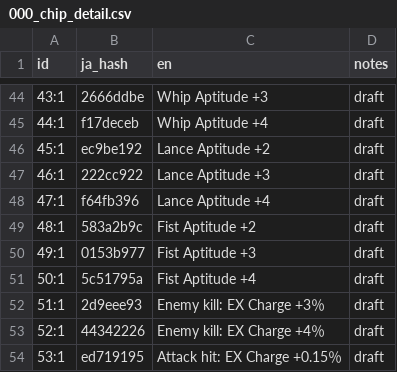
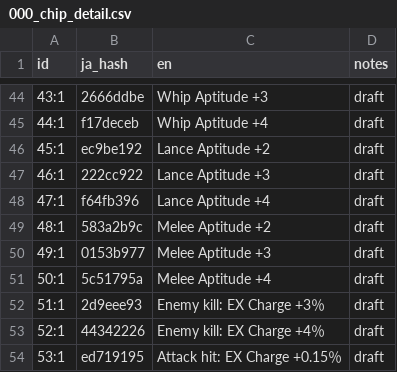
Before and after one commit to irxd/gundam-breaker-vita-en, a CSV file: text/000_chip_detail.csv, drawn as a sheet; only a part is shown, gaps mark what is left out.

```diff
--- a/text/000_chip_detail.csv
+++ b/text/000_chip_detail.csv
@@ -48,5 +48,5 @@ id,ja_hash,en,notes
 47:1,f64fb396,Lance Aptitude +4,draft
-48:1,583a2b9c,Fist Aptitude +2,draft
-49:1,0153b977,Fist Aptitude +3,draft
-50:1,5c51795a,Fist Aptitude +4,draft
+48:1,583a2b9c,Melee Aptitude +2,draft
+49:1,0153b977,Melee Aptitude +3,draft
+50:1,5c51795a,Melee Aptitude +4,draft
 51:1,2d9eee93,Enemy kill: EX Charge +3％,draft
```
Also changed, not shown: notes/terms.csv, text/000_chip_name.csv, 3 other files.
